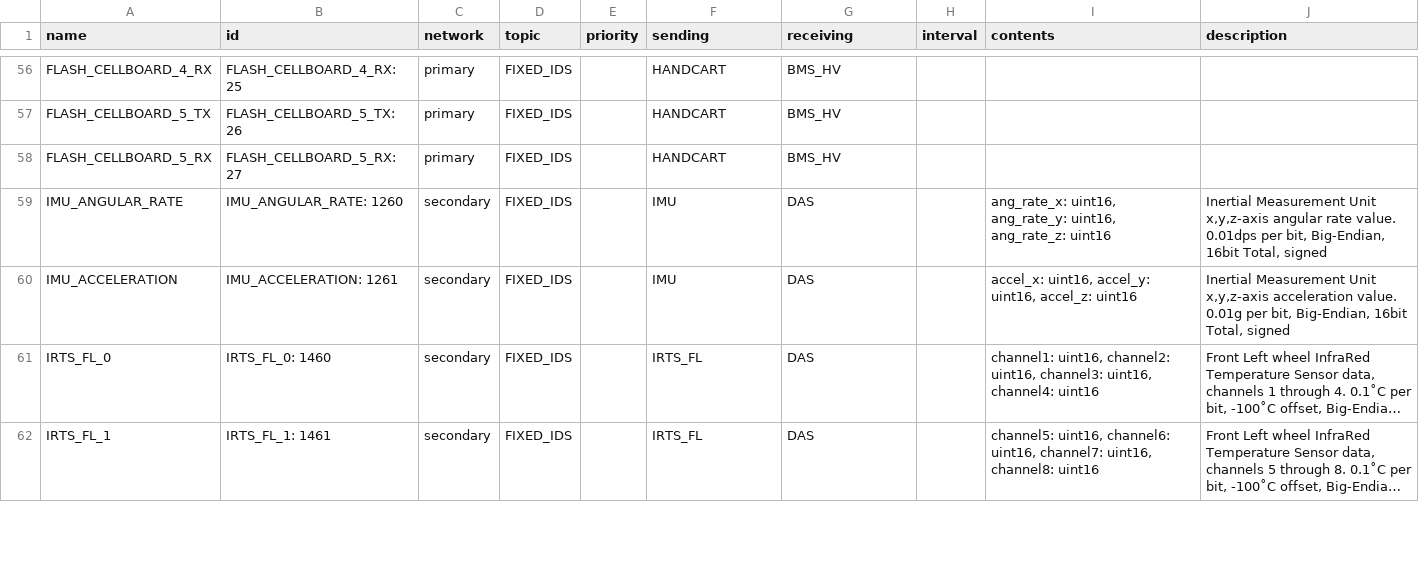
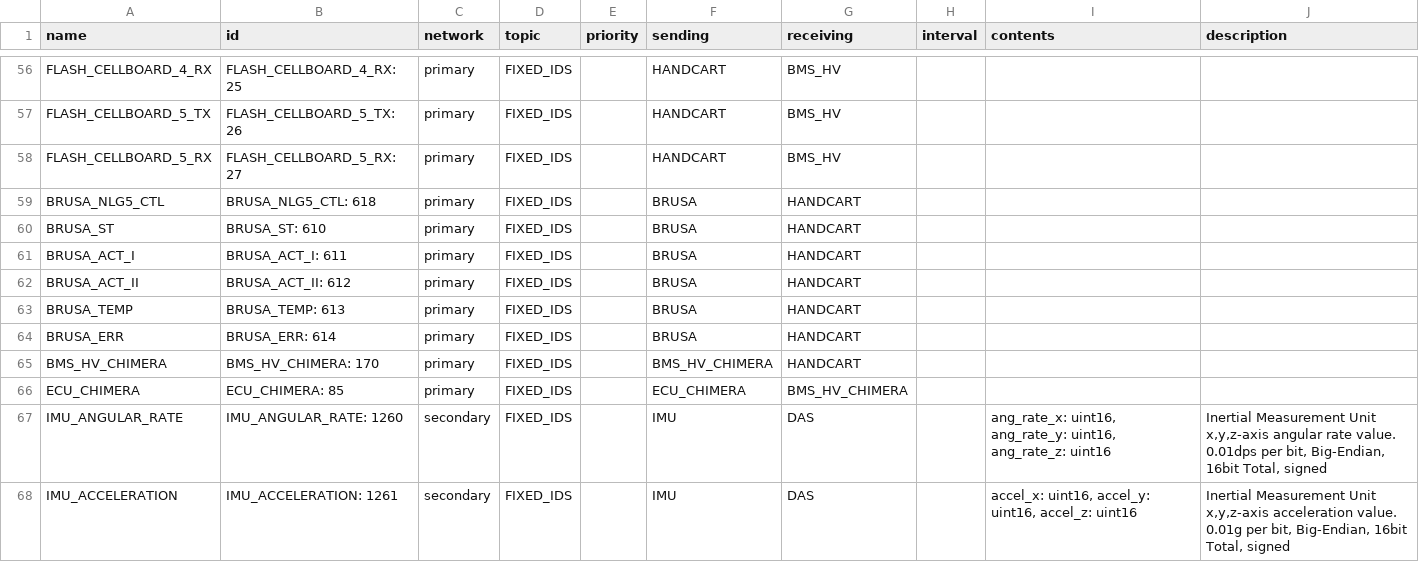
Before and after one commit to eagletrt/can, a CSV file: csv/networks.csv, drawn as a sheet; only a part is shown, gaps mark what is left out; the shorter side is filled out with more unchanged rows; long unchanged cells end in ….

```diff
--- a/csv/networks.csv
+++ b/csv/networks.csv
@@ -58,2 +58,10 @@ FLASH_CELLBOARD_5_TX,FLASH_CELLBOARD_5_TX: 26,primary,FIXED_IDS,,HANDCART,BMS_HV
 FLASH_CELLBOARD_5_RX,FLASH_CELLBOARD_5_RX: 27,primary,FIXED_IDS,,HANDCART,BMS_HV,,,
+BRUSA_NLG5_CTL,BRUSA_NLG5_CTL: 618,primary,FIXED_IDS,,BRUSA,HANDCART,,,
+BRUSA_ST,BRUSA_ST: 610,primary,FIXED_IDS,,BRUSA,HANDCART,,,
+BRUSA_ACT_I,BRUSA_ACT_I: 611,primary,FIXED_IDS,,BRUSA,HANDCART,,,
+BRUSA_ACT_II,BRUSA_ACT_II: 612,primary,FIXED_IDS,,BRUSA,HANDCART,,,
+BRUSA_TEMP,BRUSA_TEMP: 613,primary,FIXED_IDS,,BRUSA,HANDCART,,,
+BRUSA_ERR,BRUSA_ERR: 614,primary,FIXED_IDS,,BRUSA,HANDCART,,,
+BMS_HV_CHIMERA,BMS_HV_CHIMERA: 170,primary,FIXED_IDS,,BMS_HV_CHIMERA,HANDCART,,,
+ECU_CHIMERA,ECU_CHIMERA: 85,primary,FIXED_IDS,,ECU_CHIMERA,BMS_HV_CHIMERA,,,
 IMU_ANGULAR_RATE,IMU_ANGULAR_RATE: 1260,secondary,FIXED_IDS,,IMU,DAS,,"ang_rate_x: uint16, ang_rate_y: uint16, ang_rate_z: uint16","Inertial Measurement Unit x,y,z-axis angular rate value. 0.01dps per bit, Big-Endian, 16bit Total, signed"
```
Also changed, not shown: 14 other files.
